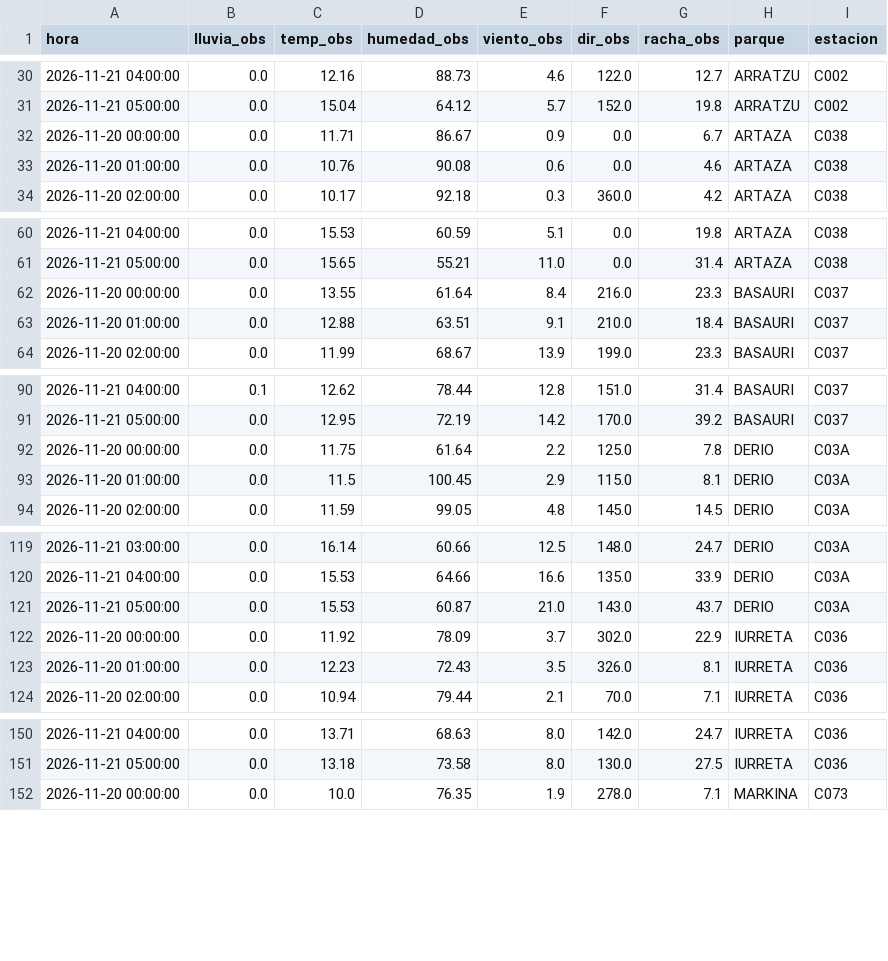
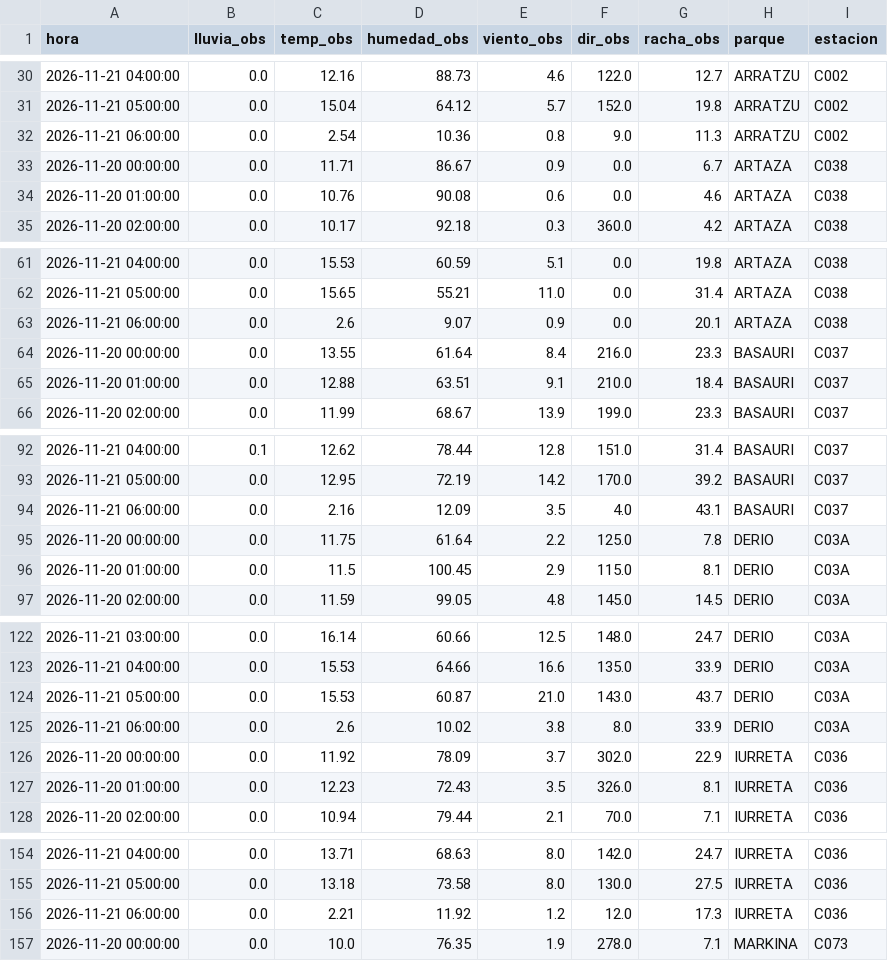
Before and after one commit to bsendagorta/auria, a CSV file: prediccion/estaciones_ultimo.csv, drawn as a sheet; only a part is shown, gaps mark what is left out; the diff covers the shown part only; the diff names each change by its address in the sheet, - before the commit and + after, or states it on an @@ line.

```diff
--- a/prediccion/estaciones_ultimo.csv
+++ b/prediccion/estaciones_ultimo.csv
+row 32: 2026-11-21 06:00:00 | 0.0 | 2.54 | 10.36 | 0.8 | 9.0 | 11.3 | ARRATZU | C002
+row 63: 2026-11-21 06:00:00 | 0.0 | 2.6 | 9.07 | 0.9 | 0.0 | 20.1 | ARTAZA | C038
+row 94: 2026-11-21 06:00:00 | 0.0 | 2.16 | 12.09 | 3.5 | 4.0 | 43.1 | BASAURI | C037
+row 125: 2026-11-21 06:00:00 | 0.0 | 2.6 | 10.02 | 3.8 | 8.0 | 33.9 | DERIO | C03A
+row 156: 2026-11-21 06:00:00 | 0.0 | 2.21 | 11.92 | 1.2 | 12.0 | 17.3 | IURRETA | C036
```
Also changed, not shown: 3 added rows elsewhere in this file, 2 other files.
